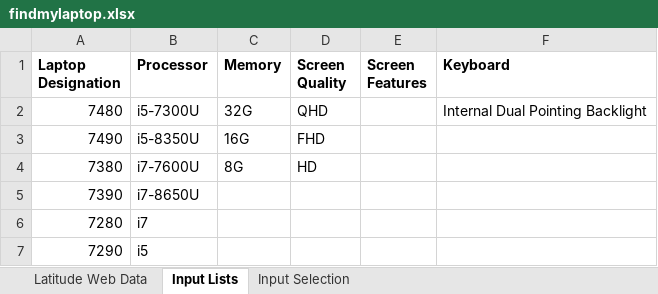
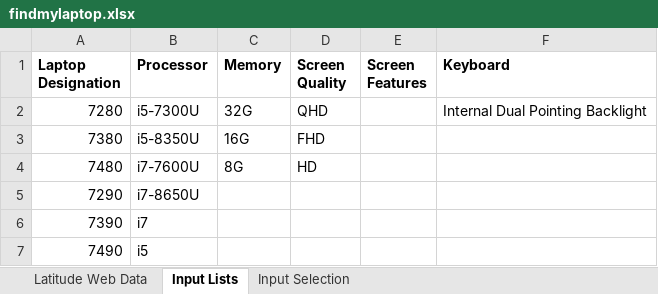
Before and after one commit to cwxd/shiny-palm-tree, an Excel workbook: findmylaptop.xlsx, sheet Input Lists, drawn as a sheet; values as stored, in another font and other column widths than the file's, no borders; table styles not drawn; removed rows and columns are numbered as before the commit, all else as after; the diff names each change by its address in the sheet, - before the commit and + after, or states it on an @@ line.

Commit message:
bum
updated lists

```diff
--- a/findmylaptop.xlsx (sheet Input Lists)
+++ b/findmylaptop.xlsx (sheet Input Lists)
-A2 (Laptop Designation): 7480
+A2 (Laptop Designation): 7280
-A3 (Laptop Designation): 7490
+A3 (Laptop Designation): 7380
-A4 (Laptop Designation): 7380
+A4 (Laptop Designation): 7480
-row 5: 7390 | i7-8650U
-row 6: 7280 | i7
-B5 (Processor): i5
+B5 (Processor): i7-8650U
+row 6: 7390 | i7
+row 7: 7490 | i5
```
Also changed, not shown: sheet Input Selection.
